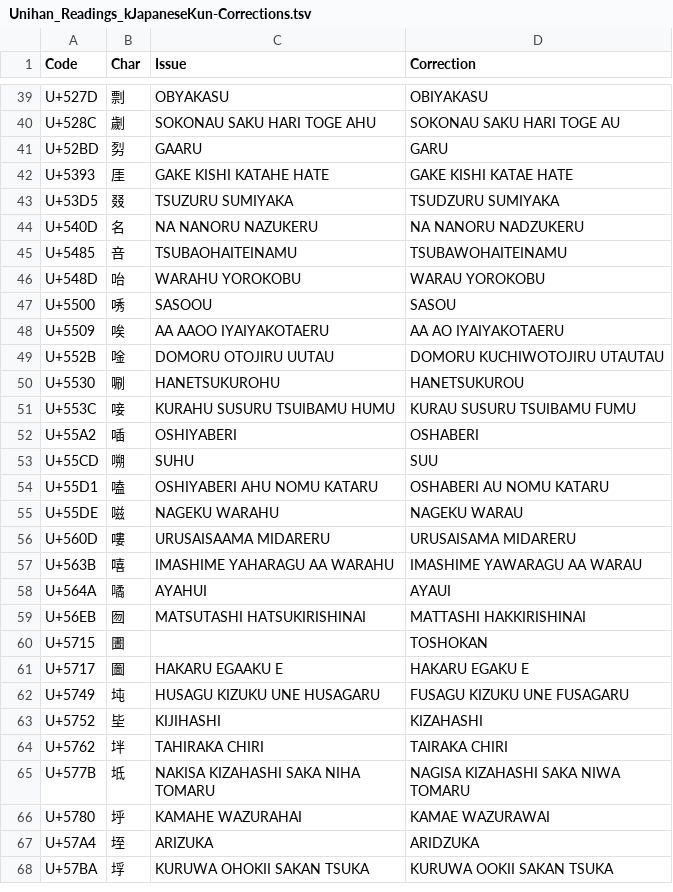
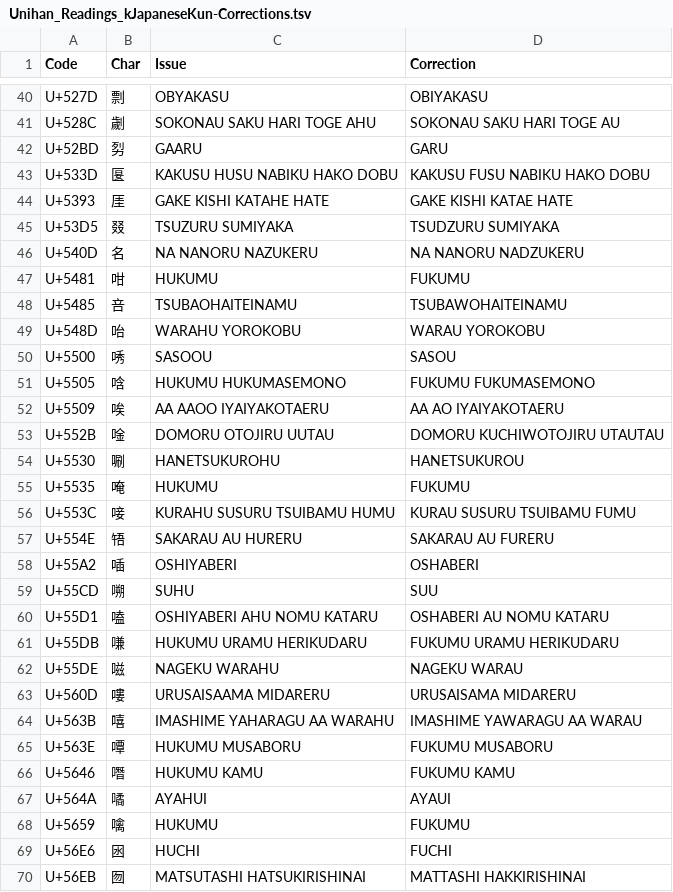
Before and after one commit to tonton-pixel/Unihan-kJapaneseKun-kJapaneseOn-Error-Report, a TSV file: Unihan_Readings_kJapaneseKun-Corrections.tsv, drawn as a sheet; only a part is shown, gaps mark what is left out; the shorter side is filled out with more unchanged rows; the diff covers the shown part only.

```diff
--- a/Unihan_Readings_kJapaneseKun-Corrections.tsv
+++ b/Unihan_Readings_kJapaneseKun-Corrections.tsv
@@ -41,2 +42,3 @@ U+528C	劌	SOKONAU SAKU HARI TOGE AHU	SOKONAU SAKU HARI TOGE AU
 U+52BD	劽	GAARU	GARU
+U+533D	匽	KAKUSU HUSU NABIKU HAKO DOBU	KAKUSU FUSU NABIKU HAKO DOBU
 U+5393	厓	GAKE KISHI KATAHE HATE	GAKE KISHI KATAE HATE
@@ -44,2 +46,3 @@ U+53D5	叕	TSUZURU SUMIYAKA	TSUDZURU SUMIYAKA
 U+540D	名	NA NANORU NAZUKERU	NA NANORU NADZUKERU
+U+5481	咁	HUKUMU	FUKUMU
 U+5485	咅	TSUBAOHAITEINAMU	TSUBAWOHAITEINAMU
@@ -47,2 +50,3 @@ U+548D	咍	WARAHU YOROKOBU	WARAU YOROKOBU
 U+5500	唀	SASOOU	SASOU
+U+5505	唅	HUKUMU HUKUMASEMONO	FUKUMU FUKUMASEMONO
 U+5509	唉	AA AAOO IYAIYAKOTAERU	AA AO IYAIYAKOTAERU
@@ -50,3 +54,5 @@ U+552B	唫	DOMORU OTOJIRU UUTAU	DOMORU KUCHIWOTOJIRU UTAUTAU
 U+5530	唰	HANETSUKUROHU	HANETSUKUROU
+U+5535	唵	HUKUMU	FUKUMU
 U+553C	唼	KURAHU SUSURU TSUIBAMU HUMU	KURAU SUSURU TSUIBAMU FUMU
+U+554E	啎	SAKARAU AU HURERU	SAKARAU AU FURERU
 U+55A2	喢	OSHIYABERI	OSHABERI
@@ -54,2 +60,3 @@ U+55CD	嗍	SUHU	SUU
 U+55D1	嗑	OSHIYABERI AHU NOMU KATARU	OSHABERI AU NOMU KATARU
+U+55DB	嗛	HUKUMU URAMU HERIKUDARU	FUKUMU URAMU HERIKUDARU
 U+55DE	嗞	NAGEKU WARAHU	NAGEKU WARAU
@@ -57,3 +64,7 @@ U+560D	嘍	URUSAISAAMA MIDARERU	URUSAISAMA MIDARERU
 U+563B	嘻	IMASHIME YAHARAGU AA WARAHU	IMASHIME YAWARAGU AA WARAU
+U+563E	嘾	HUKUMU MUSABORU	FUKUMU MUSABORU
+U+5646	噆	HUKUMU KAMU	FUKUMU KAMU
 U+564A	噊	AYAHUI	AYAUI
+U+5659	噙	HUKUMU	FUKUMU
+U+56E6	囦	HUCHI	FUCHI
 U+56EB	囫	MATSUTASHI HATSUKIRISHINAI	MATTASHI HAKKIRISHINAI
```
Also changed, not shown: 2 added rows elsewhere in this file, 3 other files.
